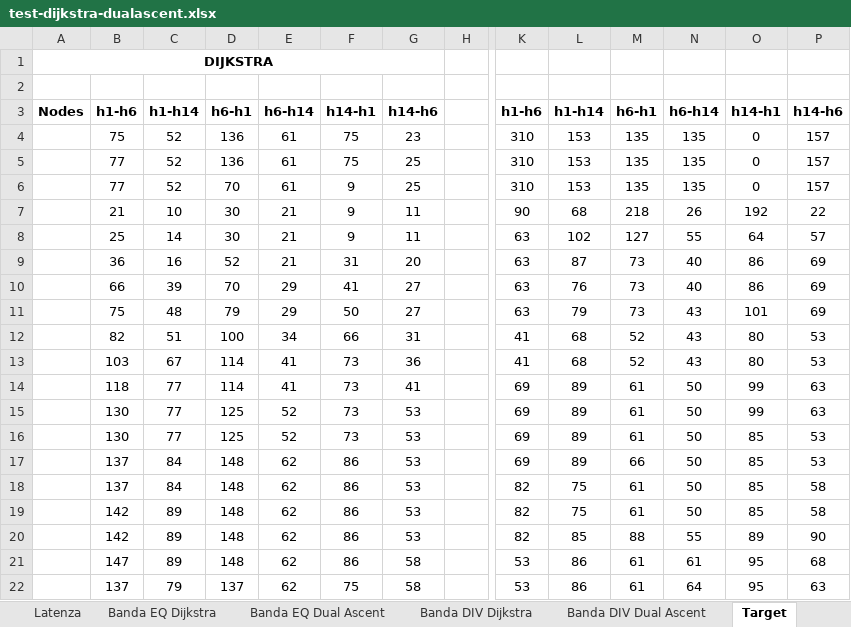
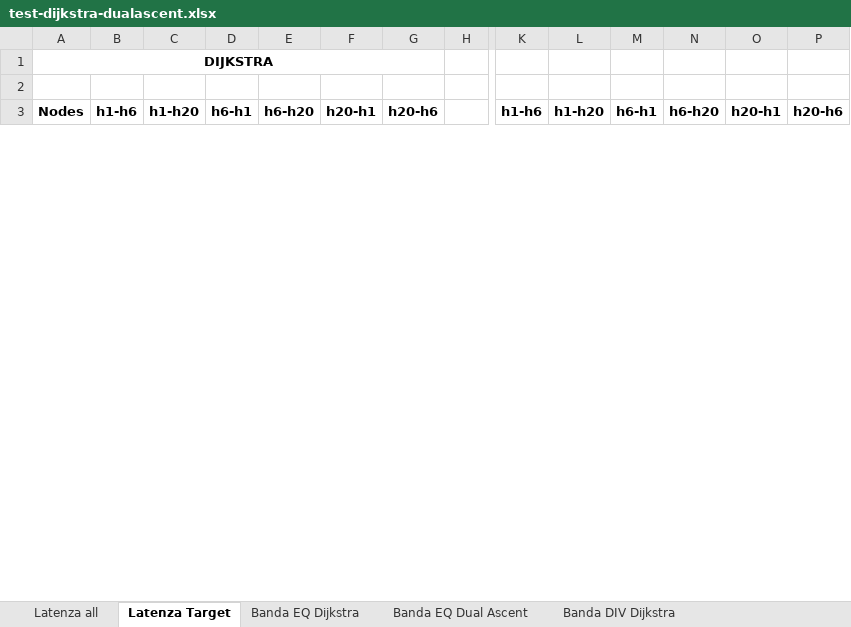
Before and after one commit to SpeedJack/anaws, an Excel workbook: analysis/test-dijkstra-dualascent.xlsx, sheet Latenza Target, drawn as a sheet; only a part is shown, gaps mark what is left out; values as stored, in another font and other column widths than the file's, no borders; removed rows and columns are numbered as before the commit, all else as after; rows hold the shown columns only; the diff covers the shown part only; the diff names each change by its address in the sheet, - before the commit and + after, or states it on an @@ line.

Commit message:
Aggiunto studio (da completare) sui nodi non-target

```diff
--- a/analysis/test-dijkstra-dualascent.xlsx (sheet Latenza Target)
+++ b/analysis/test-dijkstra-dualascent.xlsx (sheet Latenza Target)
-sheet tab: Latenza
+sheet tab: Latenza all
-sheet tab: Target
+sheet tab: Latenza Target
@@ sheet tab order changed: Latenza all | Latenza Target | Banda EQ Dijkstra | Banda EQ Dual Ascent | Banda DIV Dijkstra @@
-C3: h1-h14
+C3: h1-h20
-E3: h6-h14
+E3: h6-h20
-F3: h14-h1
+F3: h20-h1
-G3: h14-h6
+G3: h20-h6
-L3: h1-h14
+L3: h1-h20
-N3: h6-h14
+N3: h6-h20
-O3: h14-h1
+O3: h20-h1
-P3: h14-h6
+P3: h20-h6
-row 4:  | 75 | 52 | 136 | 61 | 75 | 23 |  | 310 | 153 | 135 | 135 | 0 | 157
-row 5:  | 77 | 52 | 136 | 61 | 75 | 25 |  | 310 | 153 | 135 | 135 | 0 | 157
-row 6:  | 77 | 52 | 70 | 61 | 9 | 25 |  | 310 | 153 | 135 | 135 | 0 | 157
-row 7:  | 21 | 10 | 30 | 21 | 9 | 11 |  | 90 | 68 | 218 | 26 | 192 | 22
-row 8:  | 25 | 14 | 30 | 21 | 9 | 11 |  | 63 | 102 | 127 | 55 | 64 | 57
-row 9:  | 36 | 16 | 52 | 21 | 31 | 20 |  | 63 | 87 | 73 | 40 | 86 | 69
-row 10:  | 66 | 39 | 70 | 29 | 41 | 27 |  | 63 | 76 | 73 | 40 | 86 | 69
-row 11:  | 75 | 48 | 79 | 29 | 50 | 27 |  | 63 | 79 | 73 | 43 | 101 | 69
-row 12:  | 82 | 51 | 100 | 34 | 66 | 31 |  | 41 | 68 | 52 | 43 | 80 | 53
-row 13:  | 103 | 67 | 114 | 41 | 73 | 36 |  | 41 | 68 | 52 | 43 | 80 | 53
-row 14:  | 118 | 77 | 114 | 41 | 73 | 41 |  | 69 | 89 | 61 | 50 | 99 | 63
-row 15:  | 130 | 77 | 125 | 52 | 73 | 53 |  | 69 | 89 | 61 | 50 | 99 | 63
-row 16:  | 130 | 77 | 125 | 52 | 73 | 53 |  | 69 | 89 | 61 | 50 | 85 | 53
-row 17:  | 137 | 84 | 148 | 62 | 86 | 53 |  | 69 | 89 | 66 | 50 | 85 | 53
-row 18:  | 137 | 84 | 148 | 62 | 86 | 53 |  | 82 | 75 | 61 | 50 | 85 | 58
-row 19:  | 142 | 89 | 148 | 62 | 86 | 53 |  | 82 | 75 | 61 | 50 | 85 | 58
-row 20:  | 142 | 89 | 148 | 62 | 86 | 53 |  | 82 | 85 | 88 | 55 | 89 | 90
-row 21:  | 147 | 89 | 148 | 62 | 86 | 58 |  | 53 | 86 | 61 | 61 | 95 | 68
-row 22:  | 137 | 79 | 137 | 62 | 75 | 58 |  | 53 | 86 | 61 | 64 | 95 | 63
```
Also changed, not shown: 40 added rows, 27 removed rows and 2 edited cells elsewhere in this sheet, charts or pictures, 1 other file.
